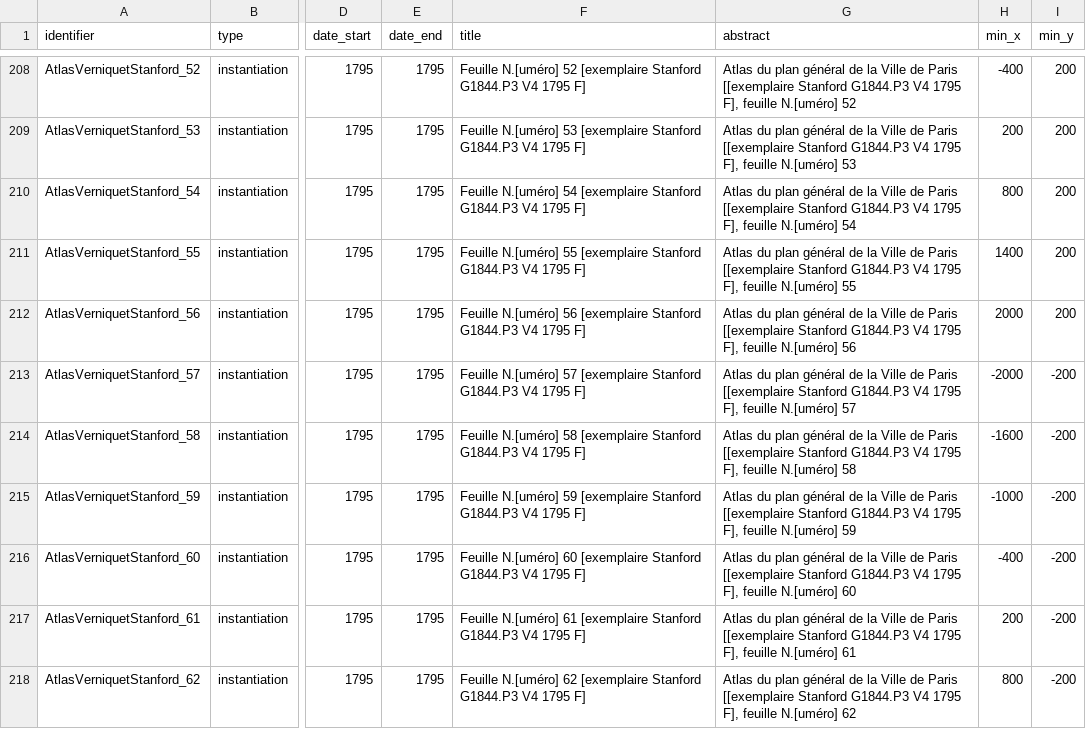
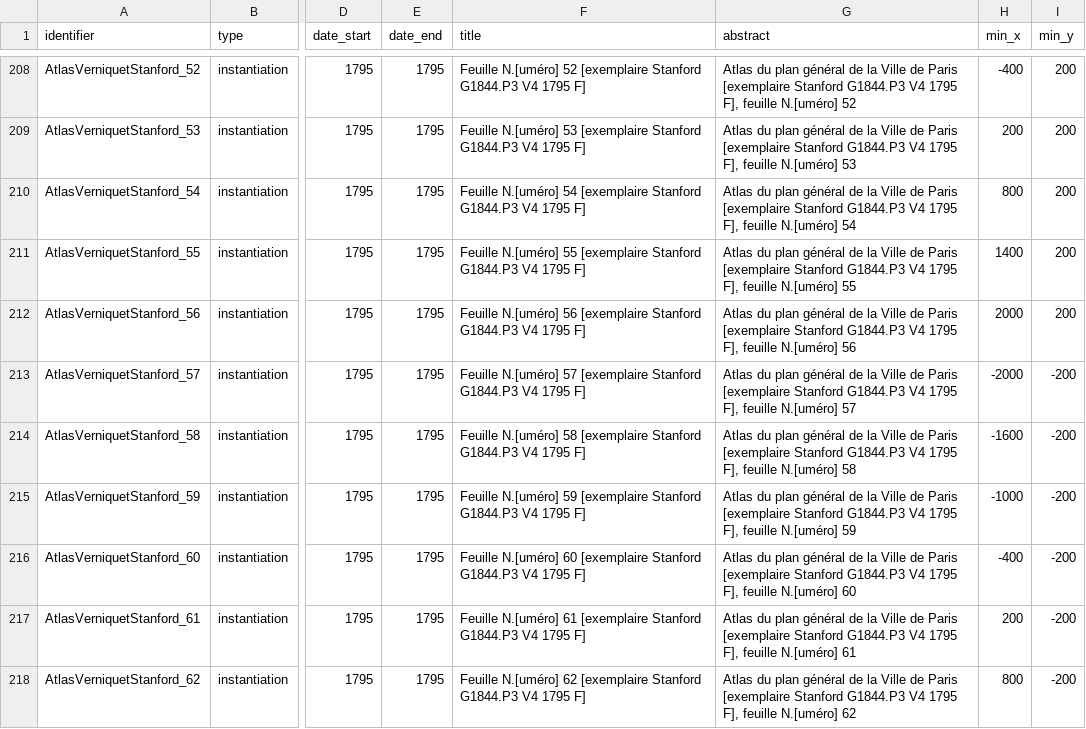
Before and after one commit to soduco/catalog-resources, a CSV file: verniquet_file/verniquet.csv, drawn as a sheet; only a part is shown, gaps mark what is left out; the diff covers the shown part only; the diff names each change by its address in the sheet, - before the commit and + after, or states it on an @@ line.

```diff
--- a/verniquet_file/verniquet.csv
+++ b/verniquet_file/verniquet.csv
-G208 (abstract): …de Paris [[exemplaire Stanford G1844.P3…
+G208 (abstract): …de Paris [exemplaire Stanford G1844.P3…
-G209 (abstract): …de Paris [[exemplaire Stanford G1844.P3…
+G209 (abstract): …de Paris [exemplaire Stanford G1844.P3…
-G210 (abstract): …de Paris [[exemplaire Stanford G1844.P3…
+G210 (abstract): …de Paris [exemplaire Stanford G1844.P3…
-G211 (abstract): …de Paris [[exemplaire Stanford G1844.P3…
+G211 (abstract): …de Paris [exemplaire Stanford G1844.P3…
-G212 (abstract): …de Paris [[exemplaire Stanford G1844.P3…
+G212 (abstract): …de Paris [exemplaire Stanford G1844.P3…
-G213 (abstract): …de Paris [[exemplaire Stanford G1844.P3…
+G213 (abstract): …de Paris [exemplaire Stanford G1844.P3…
-G214 (abstract): …de Paris [[exemplaire Stanford G1844.P3…
+G214 (abstract): …de Paris [exemplaire Stanford G1844.P3…
-G215 (abstract): …de Paris [[exemplaire Stanford G1844.P3…
+G215 (abstract): …de Paris [exemplaire Stanford G1844.P3…
-G216 (abstract): …de Paris [[exemplaire Stanford G1844.P3…
+G216 (abstract): …de Paris [exemplaire Stanford G1844.P3…
-G217 (abstract): …de Paris [[exemplaire Stanford G1844.P3…
+G217 (abstract): …de Paris [exemplaire Stanford G1844.P3…
-G218 (abstract): …de Paris [[exemplaire Stanford G1844.P3…
+G218 (abstract): …de Paris [exemplaire Stanford G1844.P3…
```
Also changed, not shown: 67 edited cells elsewhere in this file, uuids_verniquet.csv, verniquet_file/yaml_list.csv, 52 other files.
